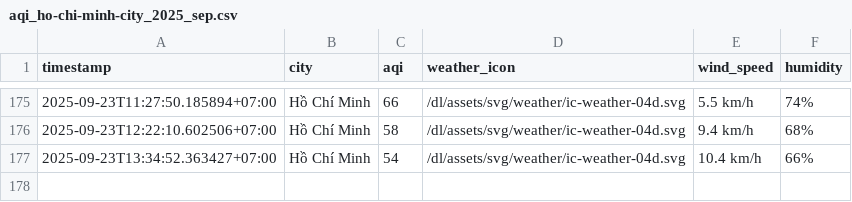
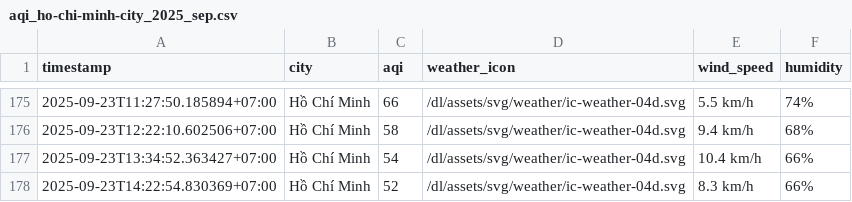
Before and after one commit to HiAmNear/iqair-crawling, a CSV file: result/ho-chi-minh-city/aqi_ho-chi-minh-city_2025_sep.csv, drawn as a sheet; only a part is shown, gaps mark what is left out.

```diff
--- a/result/ho-chi-minh-city/aqi_ho-chi-minh-city_2025_sep.csv
+++ b/result/ho-chi-minh-city/aqi_ho-chi-minh-city_2025_sep.csv
@@ -177 +177,2 @@ timestamp,city,aqi,weather_icon,wind_speed,humidity
 2025-09-23T13:34:52.363427+07:00,Hồ Chí Minh,54,/dl/assets/svg/weather/ic-weather-04d.svg,10.4 km/h,66%
+2025-09-23T14:22:54.830369+07:00,Hồ Chí Minh,52,/dl/assets/svg/weather/ic-weather-04d.svg,8.3 km/h,66%
```
Also changed, not shown: result/can-tho/aqi_can-tho_2025_sep.csv, result/da-nang/aqi_da-nang_2025_sep.csv, 4 other files.
